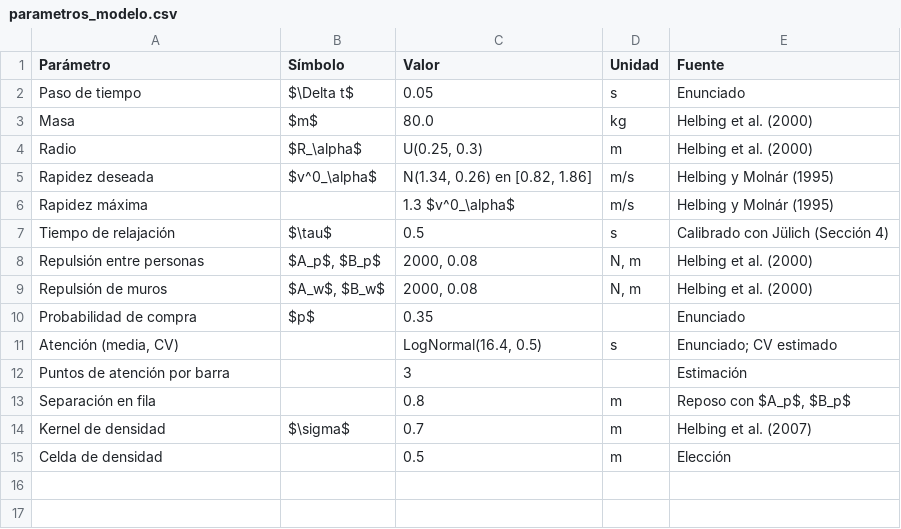
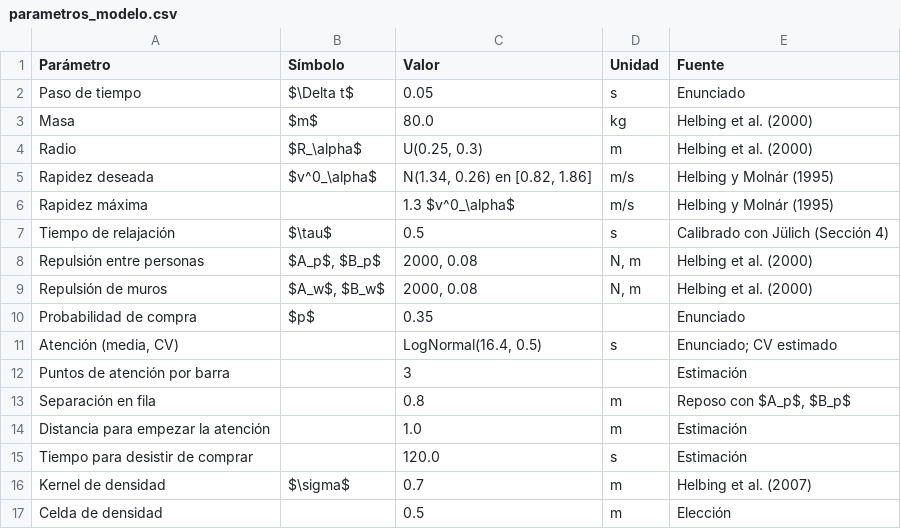
Before and after one commit to MEN-GUE/proyecto2-m-s, a CSV file: results/tables/parametros_modelo.csv, drawn as a sheet.

```diff
--- a/results/tables/parametros_modelo.csv
+++ b/results/tables/parametros_modelo.csv
@@ -13,2 +13,4 @@ Puntos de atención por barra,,3,,Estimación
 Separación en fila,,0.8,m,"Reposo con $A_p$, $B_p$"
+Distancia para empezar la atención,,1.0,m,Estimación
+Tiempo para desistir de comprar,,120.0,s,Estimación
 Kernel de densidad,$\sigma$,0.7,m,Helbing et al. (2007)
```
Also changed, not shown: results/tables/parametros_objetivo.csv, results/tables/pso_reinicios.csv, 36 other files.
